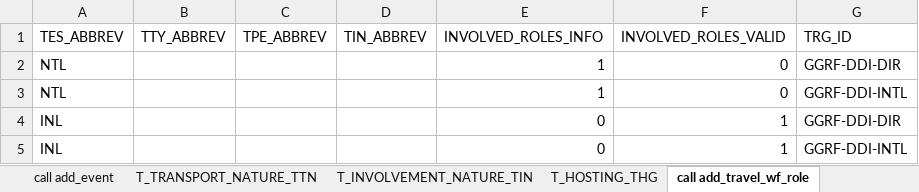
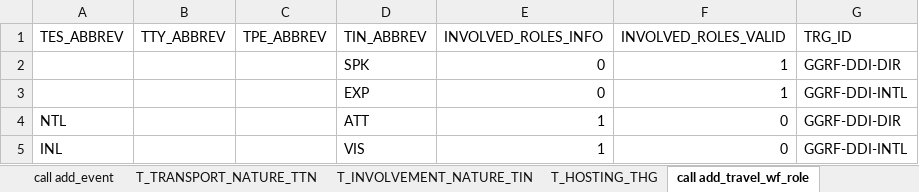
Before and after one commit to betobd/beto, an Excel workbook: datas/init_travel_BDD.xlsm, sheet call add_travel_wf_role, drawn as a sheet; values as stored, in another font and other column widths than the file's, no borders; removed rows and columns are numbered as before the commit, all else as after; the diff names each change by its address in the sheet, - before the commit and + after, or states it on an @@ line.

```diff
--- a/datas/init_travel_BDD.xlsm (sheet call add_travel_wf_role)
+++ b/datas/init_travel_BDD.xlsm (sheet call add_travel_wf_role)
+row 2:  |  |  | SPK | 0 | 1 | GGRF-DDI-DIR
+row 3:  |  |  | EXP | 0 | 1 | GGRF-DDI-INTL
-D4 (TIN_ABBREV): (empty)
+D4 (TIN_ABBREV): ATT
-A5 (TES_ABBREV): NTL
+A5 (TES_ABBREV): INL
-D5 (TIN_ABBREV): (empty)
+D5 (TIN_ABBREV): VIS
-row 4: INL |  |  |  | 0 | 1 | GGRF-DDI-DIR
-row 5: INL |  |  |  | 0 | 1 | GGRF-DDI-INTL
```
Also changed, not shown: other sheet tabs, 3 other files.
